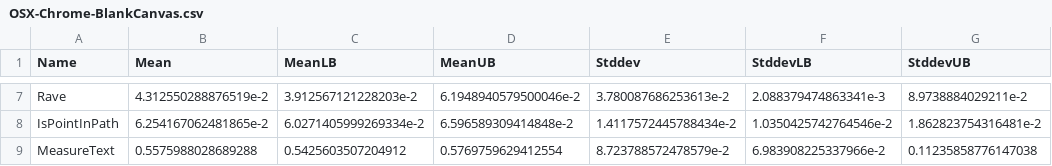
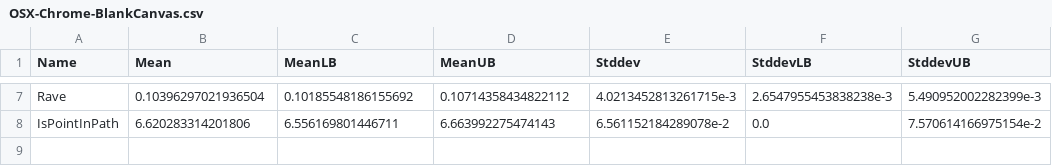
Before and after one commit to ku-fpg/blank-canvas-mark, a CSV file: results/OSX-Chrome-BlankCanvas.csv, drawn as a sheet; only a part is shown, gaps mark what is left out; the diff covers the shown part only.

Commit message:
Adding results for BC

```diff
--- a/results/OSX-Chrome-BlankCanvas.csv
+++ b/results/OSX-Chrome-BlankCanvas.csv
@@ -7,3 +7,2 @@ Name,Mean,MeanLB,MeanUB,Stddev,StddevLB,StddevUB
-"Rave",4.312550288876519e-2,3.912567121228203e-2,6.1948940579500046e-2,3.780087686253613e-2,2.088379474863341e-3,8.9738884029211e-2
-"IsPointInPath",6.254167062481865e-2,6.0271405999269334e-2,6.596589309414848e-2,1.4117572445788434e-2,1.0350425742764546e-2,1.862823754316481e-2
-"MeasureText",0.5575988028689288,0.5425603507204912,0.5769759629412554,8.723788572478579e-2,6.983908225337966e-2,0.11235858776147038
+Rave,0.10396297021936504,0.10185548186155692,0.10714358434822112,4.0213452813261715e-3,2.6547955453838238e-3,5.490952002282399e-3
+IsPointInPath,6.620283314201806,6.556169801446711,6.663992275474143,6.561152184289078e-2,0.0,7.570614166975154e-2
```
Also changed, not shown: 30 edited cells elsewhere in this file, 5 other files.
